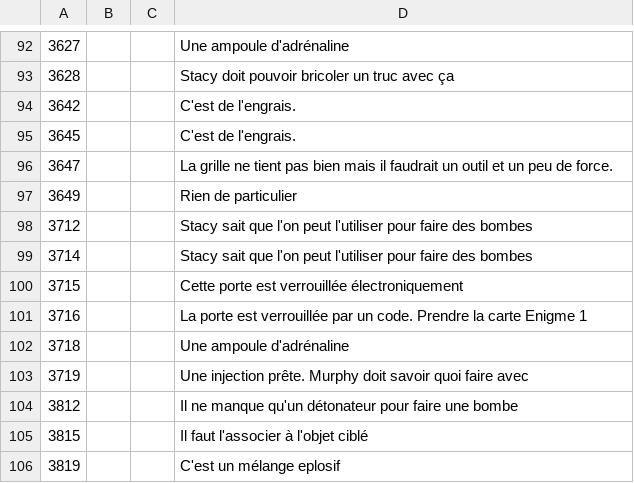
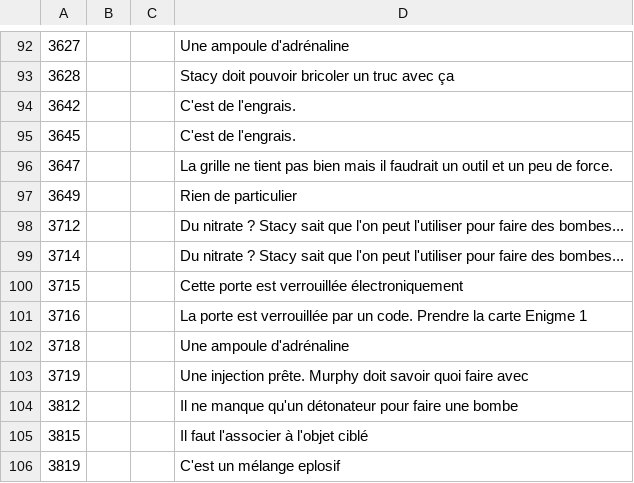
Before and after one commit to escapologists/app, a CSV file: solutions_M1.csv, drawn as a sheet; only a part is shown, gaps mark what is left out.

Commit message:
Update solutions_M1.csv

```diff
--- a/solutions_M1.csv
+++ b/solutions_M1.csv
@@ -97,4 +97,4 @@
 3649;;;Rien de particulier
-3712;;;Stacy sait que l'on peut l'utiliser pour faire des bombes
-3714;;;Stacy sait que l'on peut l'utiliser pour faire des bombes
+3712;;;Du nitrate ? Stacy sait que l'on peut l'utiliser pour faire des bombes...
+3714;;;Du nitrate ? Stacy sait que l'on peut l'utiliser pour faire des bombes...
 3715;;;Cette porte est verrouillée électroniquement
```
